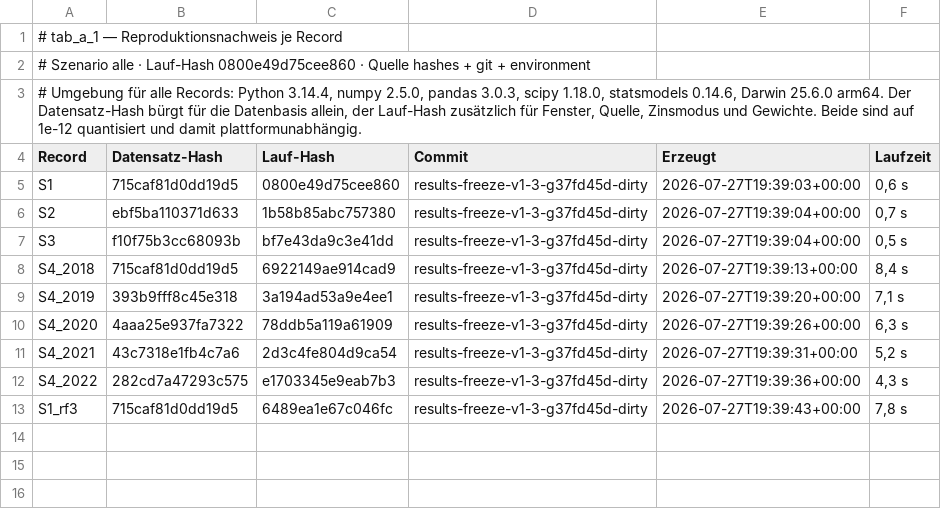
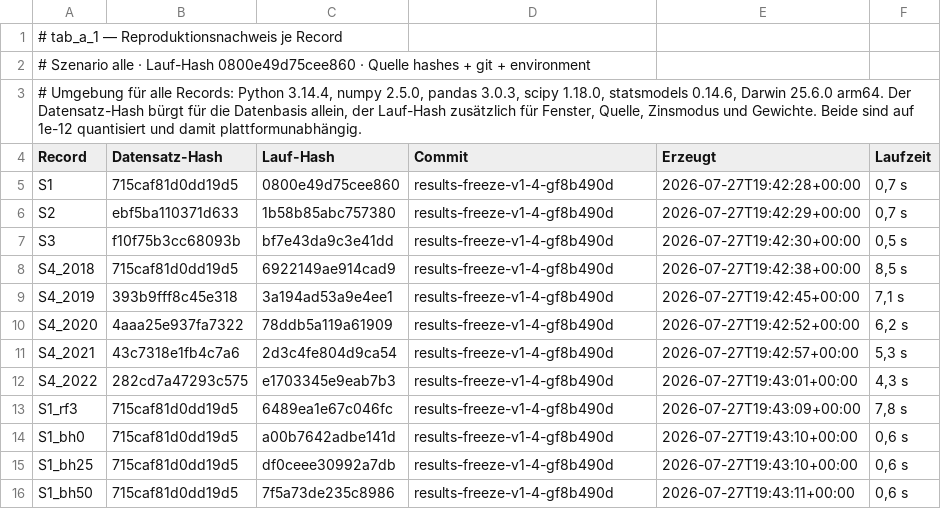
Before and after one commit to TaxitellerAI/Masterthesis, a CSV file: engine/results/exhibits/tab_a_1_0800e49d75cee860.csv, drawn as a sheet.

```diff
--- a/engine/results/exhibits/tab_a_1_0800e49d75cee860.csv
+++ b/engine/results/exhibits/tab_a_1_0800e49d75cee860.csv
@@ -4,10 +4,13 @@
 Record;Datensatz-Hash;Lauf-Hash;Commit;Erzeugt;Laufzeit
-S1;715caf81d0dd19d5;0800e49d75cee860;results-freeze-v1-3-g37fd45d-dirty;2026-07-27T19:39:03+00:00;0,6 s
-S2;ebf5ba110371d633;1b58b85abc757380;results-freeze-v1-3-g37fd45d-dirty;2026-07-27T19:39:04+00:00;0,7 s
-S3;f10f75b3cc68093b;bf7e43da9c3e41dd;results-freeze-v1-3-g37fd45d-dirty;2026-07-27T19:39:04+00:00;0,5 s
-S4_2018;715caf81d0dd19d5;6922149ae914cad9;results-freeze-v1-3-g37fd45d-dirty;2026-07-27T19:39:13+00:00;8,4 s
-S4_2019;393b9fff8c45e318;3a194ad53a9e4ee1;results-freeze-v1-3-g37fd45d-dirty;2026-07-27T19:39:20+00:00;7,1 s
-S4_2020;4aaa25e937fa7322;78ddb5a119a61909;results-freeze-v1-3-g37fd45d-dirty;2026-07-27T19:39:26+00:00;6,3 s
-S4_2021;43c7318e1fb4c7a6;2d3c4fe804d9ca54;results-freeze-v1-3-g37fd45d-dirty;2026-07-27T19:39:31+00:00;5,2 s
-S4_2022;282cd7a47293c575;e1703345e9eab7b3;results-freeze-v1-3-g37fd45d-dirty;2026-07-27T19:39:36+00:00;4,3 s
-S1_rf3;715caf81d0dd19d5;6489ea1e67c046fc;results-freeze-v1-3-g37fd45d-dirty;2026-07-27T19:39:43+00:00;7,8 s
+S1;715caf81d0dd19d5;0800e49d75cee860;results-freeze-v1-4-gf8b490d;2026-07-27T19:42:28+00:00;0,7 s
+S2;ebf5ba110371d633;1b58b85abc757380;results-freeze-v1-4-gf8b490d;2026-07-27T19:42:29+00:00;0,7 s
+S3;f10f75b3cc68093b;bf7e43da9c3e41dd;results-freeze-v1-4-gf8b490d;2026-07-27T19:42:30+00:00;0,5 s
+S4_2018;715caf81d0dd19d5;6922149ae914cad9;results-freeze-v1-4-gf8b490d;2026-07-27T19:42:38+00:00;8,5 s
+S4_2019;393b9fff8c45e318;3a194ad53a9e4ee1;results-freeze-v1-4-gf8b490d;2026-07-27T19:42:45+00:00;7,1 s
+S4_2020;4aaa25e937fa7322;78ddb5a119a61909;results-freeze-v1-4-gf8b490d;2026-07-27T19:42:52+00:00;6,2 s
+S4_2021;43c7318e1fb4c7a6;2d3c4fe804d9ca54;results-freeze-v1-4-gf8b490d;2026-07-27T19:42:57+00:00;5,3 s
+S4_2022;282cd7a47293c575;e1703345e9eab7b3;results-freeze-v1-4-gf8b490d;2026-07-27T19:43:01+00:00;4,3 s
+S1_rf3;715caf81d0dd19d5;6489ea1e67c046fc;results-freeze-v1-4-gf8b490d;2026-07-27T19:43:09+00:00;7,8 s
+S1_bh0;715caf81d0dd19d5;a00b7642adbe141d;results-freeze-v1-4-gf8b490d;2026-07-27T19:43:10+00:00;0,6 s
+S1_bh25;715caf81d0dd19d5;df0ceee30992a7db;results-freeze-v1-4-gf8b490d;2026-07-27T19:43:10+00:00;0,6 s
+S1_bh50;715caf81d0dd19d5;7f5a73de235c8986;results-freeze-v1-4-gf8b490d;2026-07-27T19:43:11+00:00;0,6 s
```
Also changed, not shown: engine/results/exhibits/tab_3_2_0800e49d75cee860.csv, 45 other files.
